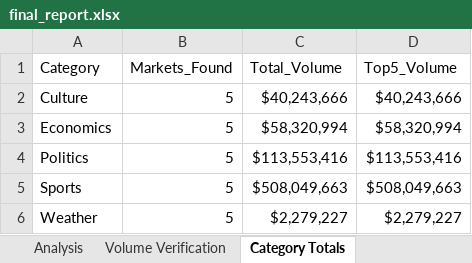
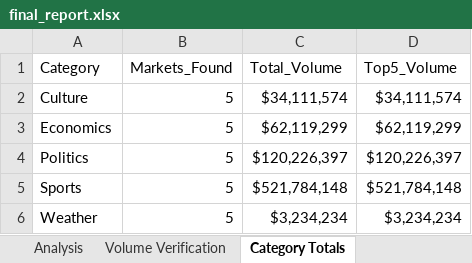
Before and after one commit to scowlfaceq02/afg-scorecard, an Excel workbook: data/final_report.xlsx, sheet Category Totals, drawn as a sheet; values as stored, in another font and other column widths than the file's, no borders; the diff names each change by its address in the sheet, - before the commit and + after, or states it on an @@ line.

```diff
--- a/data/final_report.xlsx (sheet Category Totals)
+++ b/data/final_report.xlsx (sheet Category Totals)
-C2 (Total_Volume): $40,243,666
+C2 (Total_Volume): $34,111,574
-D2 (Top5_Volume): $40,243,666
+D2 (Top5_Volume): $34,111,574
-C3 (Total_Volume): $58,320,994
+C3 (Total_Volume): $62,119,299
-D3 (Top5_Volume): $58,320,994
+D3 (Top5_Volume): $62,119,299
-C4 (Total_Volume): $113,553,416
+C4 (Total_Volume): $120,226,397
-D4 (Top5_Volume): $113,553,416
+D4 (Top5_Volume): $120,226,397
-C5 (Total_Volume): $508,049,663
+C5 (Total_Volume): $521,784,148
-D5 (Top5_Volume): $508,049,663
+D5 (Top5_Volume): $521,784,148
-C6 (Total_Volume): $2,279,227
+C6 (Total_Volume): $3,234,234
-D6 (Top5_Volume): $2,279,227
+D6 (Top5_Volume): $3,234,234
```
Also changed, not shown: sheet Analysis, sheet Volume Verification, data/raw_markets.xlsx, 14 other files.
